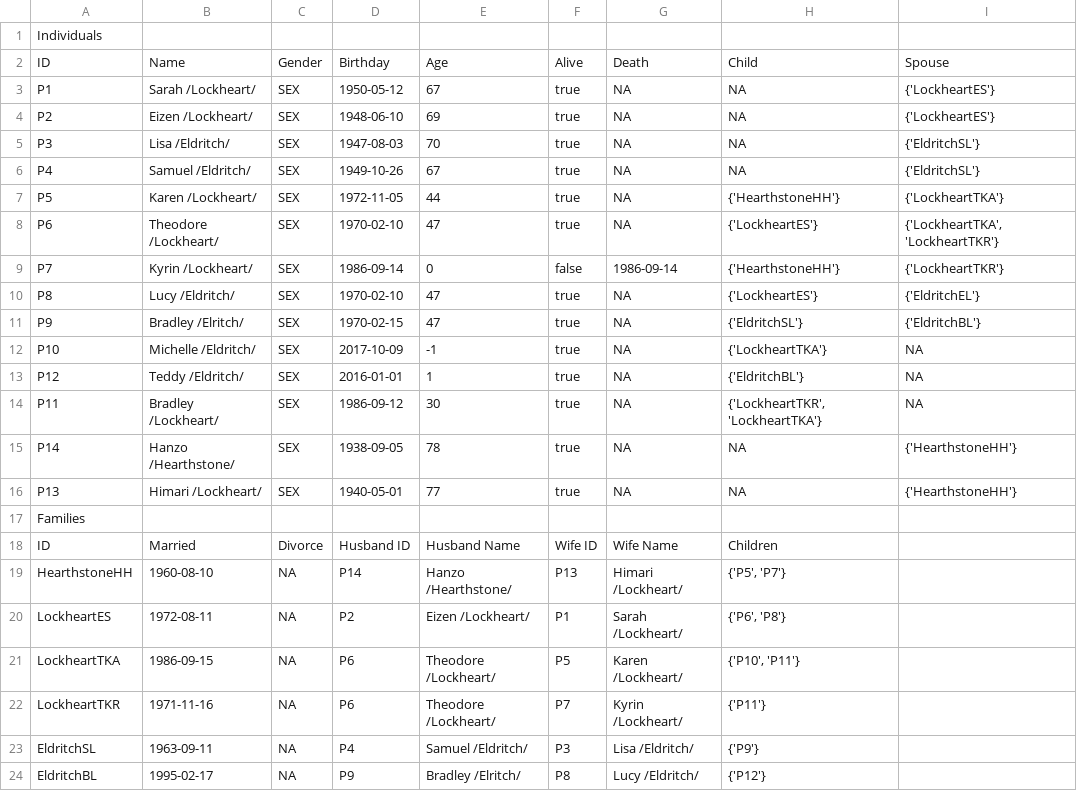
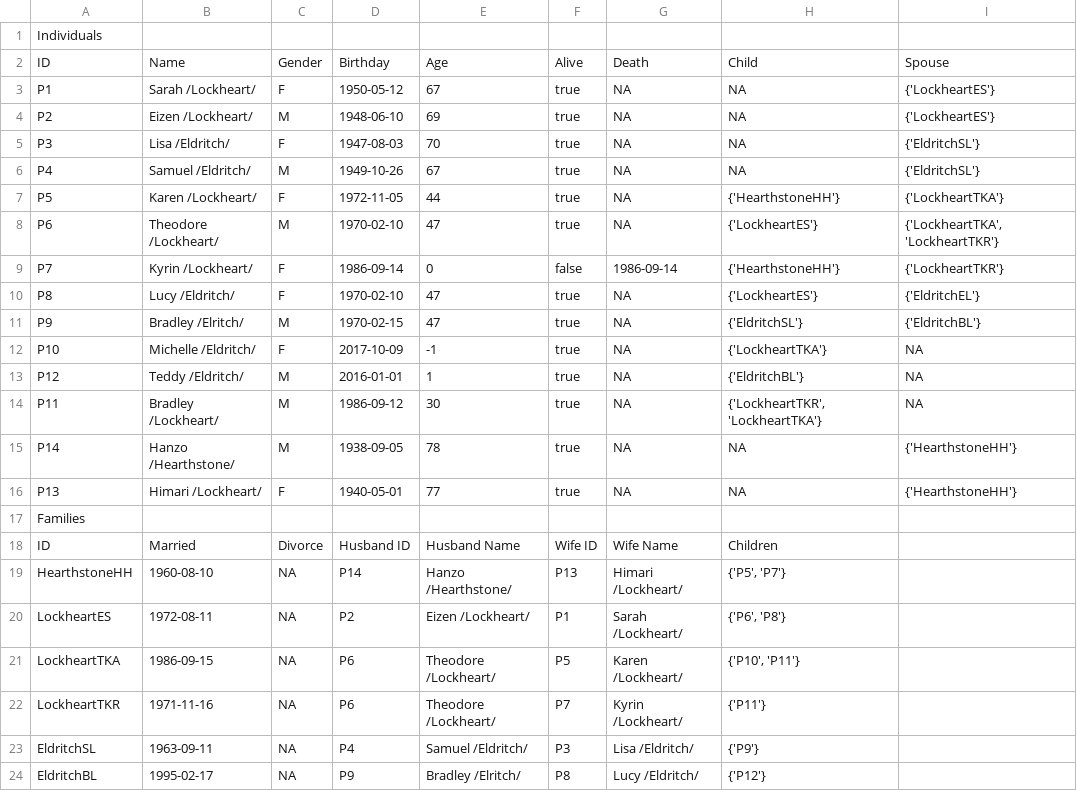
Before and after one commit to nyczbrandon/SSW-555-ABD, a CSV file: cs555/resources/project01outputtable.csv, drawn as a sheet.

```diff
--- a/cs555/resources/project01outputtable.csv
+++ b/cs555/resources/project01outputtable.csv
@@ -2,16 +2,16 @@ Individuals
 ID,Name,Gender,Birthday,Age,Alive,Death,Child,Spouse
-P1,Sarah /Lockheart/,SEX,1950-05-12,67,true,NA,NA,"{'LockheartES'}"
-P2,Eizen /Lockheart/,SEX,1948-06-10,69,true,NA,NA,"{'LockheartES'}"
-P3,Lisa /Eldritch/,SEX,1947-08-03,70,true,NA,NA,"{'EldritchSL'}"
-P4,Samuel /Eldritch/,SEX,1949-10-26,67,true,NA,NA,"{'EldritchSL'}"
-P5,Karen /Lockheart/,SEX,1972-11-05,44,true,NA,"{'HearthstoneHH'}","{'LockheartTKA'}"
-P6,Theodore /Lockheart/,SEX,1970-02-10,47,true,NA,"{'LockheartES'}","{'LockheartTKA', 'LockheartTKR'}"
-P7,Kyrin /Lockheart/,SEX,1986-09-14,0,false,1986-09-14,"{'HearthstoneHH'}","{'LockheartTKR'}"
-P8,Lucy /Eldritch/,SEX,1970-02-10,47,true,NA,"{'LockheartES'}","{'EldritchEL'}"
-P9,Bradley /Elritch/,SEX,1970-02-15,47,true,NA,"{'EldritchSL'}","{'EldritchBL'}"
-P10,Michelle /Eldritch/,SEX,2017-10-09,-1,true,NA,"{'LockheartTKA'}",NA
-P12,Teddy /Eldritch/,SEX,2016-01-01,1,true,NA,"{'EldritchBL'}",NA
-P11,Bradley /Lockheart/,SEX,1986-09-12,30,true,NA,"{'LockheartTKR', 'LockheartTKA'}",NA
-P14,Hanzo /Hearthstone/,SEX,1938-09-05,78,true,NA,NA,"{'HearthstoneHH'}"
-P13,Himari /Lockheart/,SEX,1940-05-01,77,true,NA,NA,"{'HearthstoneHH'}"
+P1,Sarah /Lockheart/,F,1950-05-12,67,true,NA,NA,"{'LockheartES'}"
+P2,Eizen /Lockheart/,M,1948-06-10,69,true,NA,NA,"{'LockheartES'}"
+P3,Lisa /Eldritch/,F,1947-08-03,70,true,NA,NA,"{'EldritchSL'}"
+P4,Samuel /Eldritch/,M,1949-10-26,67,true,NA,NA,"{'EldritchSL'}"
+P5,Karen /Lockheart/,F,1972-11-05,44,true,NA,"{'HearthstoneHH'}","{'LockheartTKA'}"
+P6,Theodore /Lockheart/,M,1970-02-10,47,true,NA,"{'LockheartES'}","{'LockheartTKA', 'LockheartTKR'}"
+P7,Kyrin /Lockheart/,F,1986-09-14,0,false,1986-09-14,"{'HearthstoneHH'}","{'LockheartTKR'}"
+P8,Lucy /Eldritch/,F,1970-02-10,47,true,NA,"{'LockheartES'}","{'EldritchEL'}"
+P9,Bradley /Elritch/,M,1970-02-15,47,true,NA,"{'EldritchSL'}","{'EldritchBL'}"
+P10,Michelle /Eldritch/,F,2017-10-09,-1,true,NA,"{'LockheartTKA'}",NA
+P12,Teddy /Eldritch/,M,2016-01-01,1,true,NA,"{'EldritchBL'}",NA
+P11,Bradley /Lockheart/,M,1986-09-12,30,true,NA,"{'LockheartTKR', 'LockheartTKA'}",NA
+P14,Hanzo /Hearthstone/,M,1938-09-05,78,true,NA,NA,"{'HearthstoneHH'}"
+P13,Himari /Lockheart/,F,1940-05-01,77,true,NA,NA,"{'HearthstoneHH'}"
 Families
```
Also changed, not shown: 1 other file.
